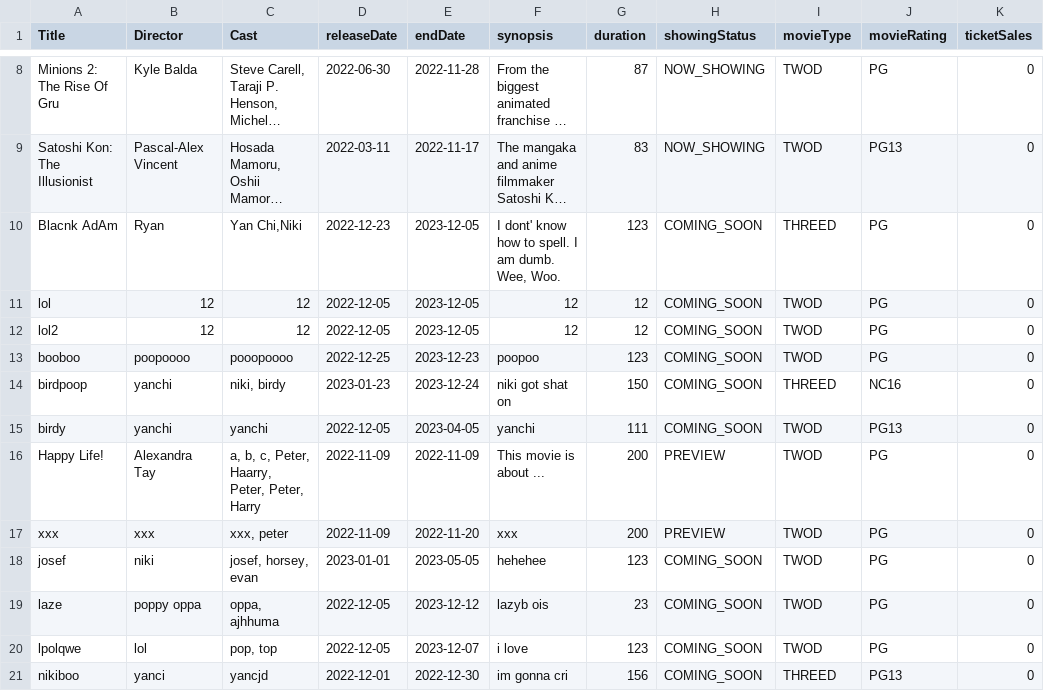
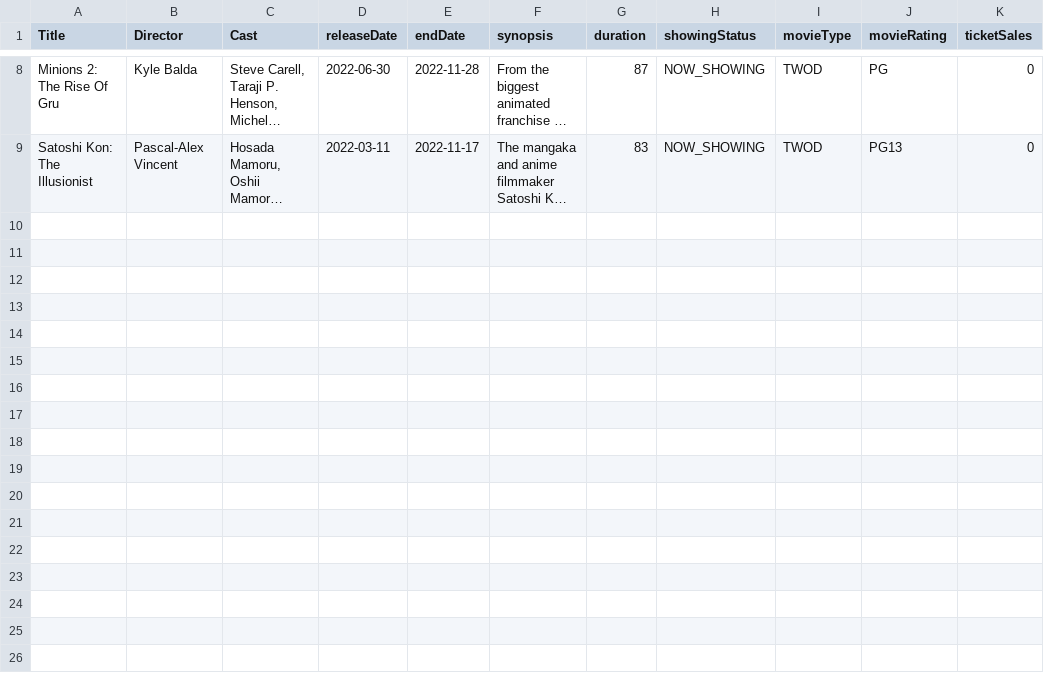
Before and after one commit to natisaver/Movie-Booking-System, a CSV file: src/Data/Movie.csv, drawn as a sheet; only a part is shown, gaps mark what is left out; long unchanged cells end in …; the diff names each change by its address in the sheet, - before the commit and + after, or states it on an @@ line.

```diff
--- a/src/Data/Movie.csv
+++ b/src/Data/Movie.csv
-row 10: Blacnk AdAm | Ryan | Yan Chi,Niki | 2022-12-23 | 2023-12-05 | I dont' know how to spell. I am dumb. Wee, Woo. | 123 | COMING_SOON | THREED | PG | 0
-row 11: lol | 12 | 12 | 2022-12-05 | 2023-12-05 | 12 | 12 | COMING_SOON | TWOD | PG | 0
-row 12: lol2 | 12 | 12 | 2022-12-05 | 2023-12-05 | 12 | 12 | COMING_SOON | TWOD | PG | 0
-row 13: booboo | poopoooo | pooopoooo | 2022-12-25 | 2023-12-23 | poopoo | 123 | COMING_SOON | TWOD | PG | 0
-row 14: birdpoop | yanchi | niki, birdy | 2023-01-23 | 2023-12-24 | niki got shat on | 150 | COMING_SOON | THREED | NC16 | 0
-row 15: birdy | yanchi | yanchi | 2022-12-05 | 2023-04-05 | yanchi | 111 | COMING_SOON | TWOD | PG13 | 0
-row 16: Happy Life! | Alexandra Tay | a, b, c, Peter, Haarry, Peter, Peter, Harry | 2022-11-09 | 2022-11-09 | This movie is about ... | 200 | PREVIEW | TWOD | PG | 0
-row 17: xxx | xxx | xxx, peter | 2022-11-09 | 2022-11-20 | xxx | 200 | PREVIEW | TWOD | PG | 0
-row 18: josef | niki | josef, horsey, evan | 2023-01-01 | 2023-05-05 | hehehee | 123 | COMING_SOON | TWOD | PG | 0
-row 19: laze | poppy oppa | oppa, ajhhuma | 2022-12-05 | 2023-12-12 | lazyb ois | 23 | COMING_SOON | TWOD | PG | 0
-row 20: lpolqwe | lol | pop, top | 2022-12-05 | 2023-12-07 | i love | 123 | COMING_SOON | TWOD | PG | 0
-row 21: nikiboo | yanci | yancjd | 2022-12-01 | 2022-12-30 | im gonna cri | 156 | COMING_SOON | THREED | PG13 | 0
```
Also changed, not shown: src/Data/Review.csv, 2 other files.
